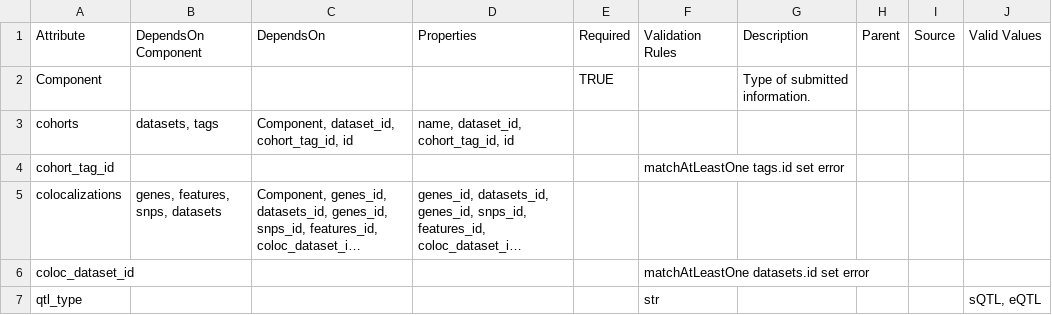
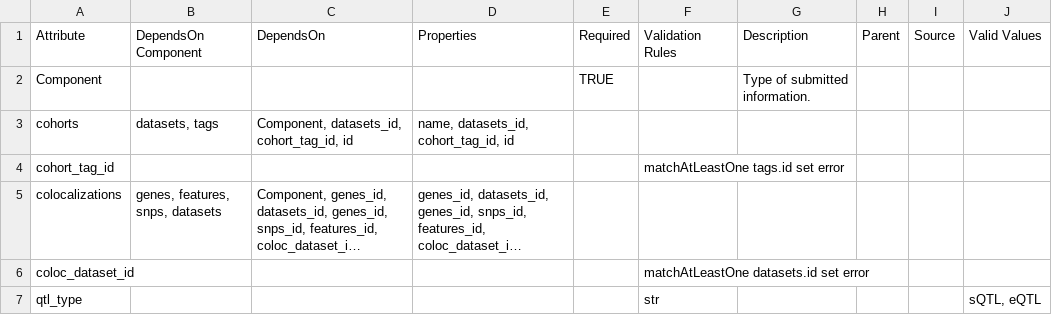
Before and after one commit to CRI-iAtlas/iAtlasSchema, a CSV file: iatlas_schema.csv, drawn as a sheet; only a part is shown; long unchanged cells end in ….

Commit message:
fix typo

```diff
--- a/iatlas_schema.csv
+++ b/iatlas_schema.csv
@@ -2,3 +2,3 @@ Attribute,DependsOn Component,DependsOn,Properties,Required,Validation Rules,Des
 Component,,,,TRUE,,Type of submitted information.,,,
-cohorts,"datasets, tags","Component, dataset_id, cohort_tag_id, id","name, dataset_id, cohort_tag_id, id",,,,,,
+cohorts,"datasets, tags","Component, datasets_id, cohort_tag_id, id","name, datasets_id, cohort_tag_id, id",,,,,,
 cohort_tag_id,,,,,matchAtLeastOne tags.id set error,,,,
```
Also changed, not shown: 1 other file.
